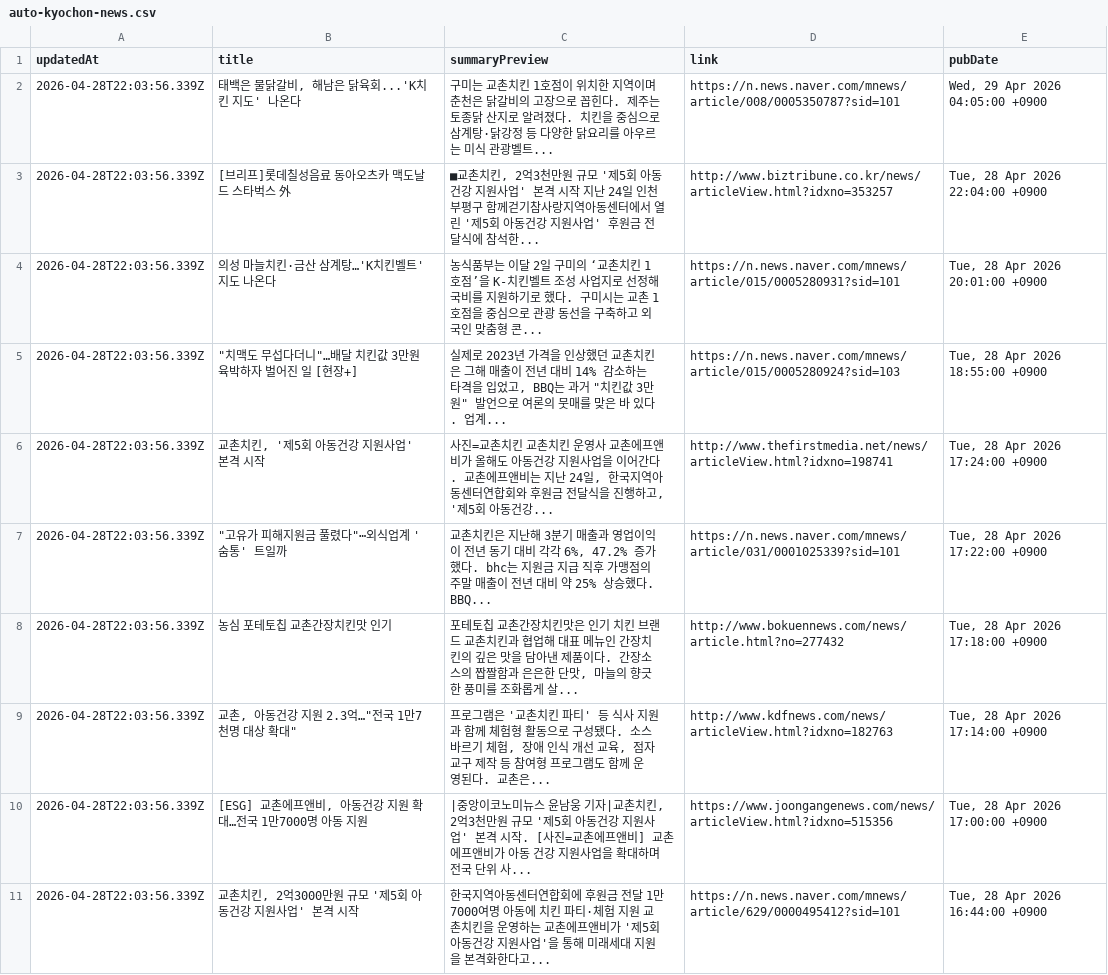
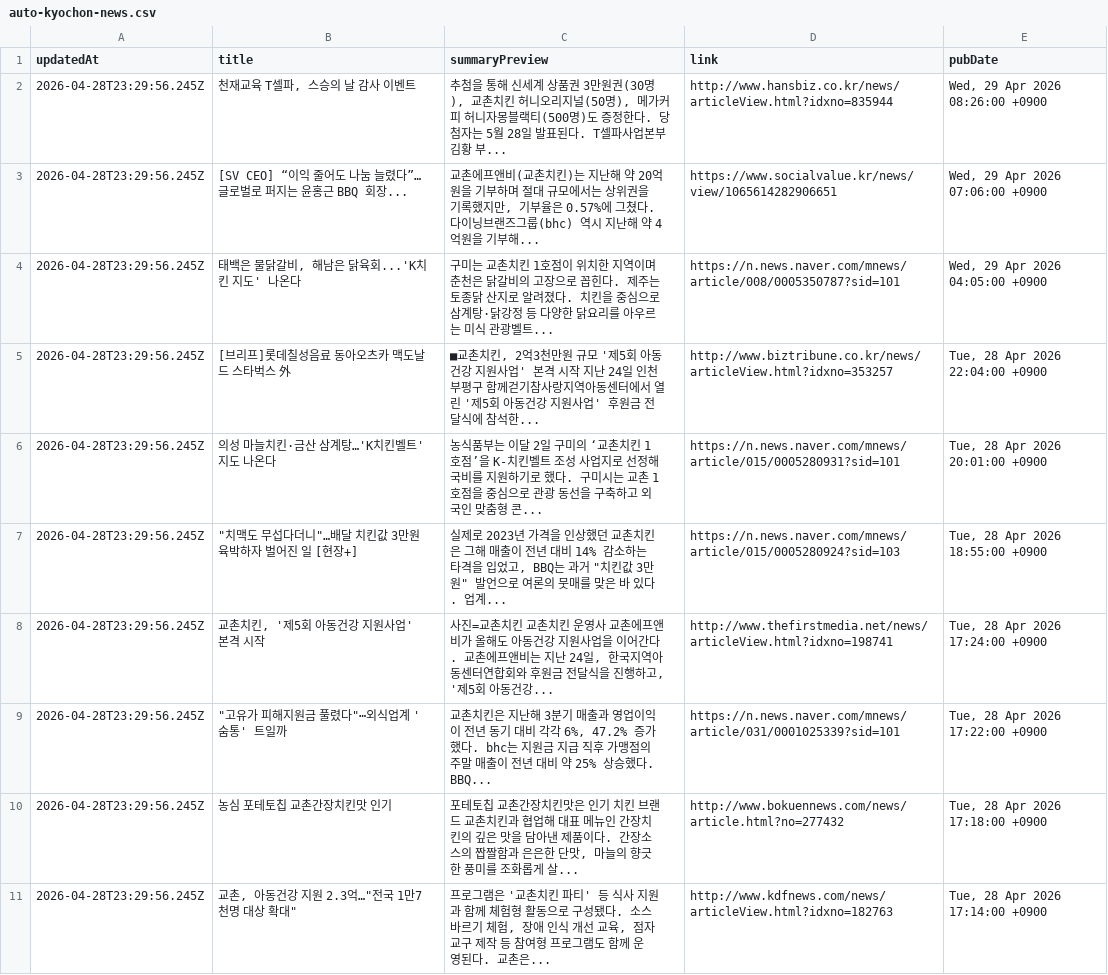
Before and after one commit to hermes-blue/chicken-mvp2-searching-style-cursor-, a CSV file: chicken-mvp/src/auto-kyochon-news.csv, drawn as a sheet.

```diff
--- a/chicken-mvp/src/auto-kyochon-news.csv
+++ b/chicken-mvp/src/auto-kyochon-news.csv
@@ -1,11 +1,11 @@
 "updatedAt","title","summaryPreview","link","pubDate"
-"2026-04-28T22:03:56.339Z","태백은 물닭갈비, 해남은 닭육회...'K치킨 지도' 나온다","구미는 교촌치킨 1호점이 위치한 지역이며 춘천은 닭갈비의 고장으로 꼽힌다. 제주는 토종닭 산지로 알려졌다. 치킨을 중심으로 삼계탕·닭강정 등 다양한 닭요리를 아우르는 미식 관광벨트...","https://n.news.naver.com/mnews/article/008/0005350787?sid=101","Wed, 29 Apr 2026 04:05:00 +0900"
-"2026-04-28T22:03:56.339Z","[브리프]롯데칠성음료 동아오츠카 맥도날드 스타벅스 外","■교촌치킨, 2억3천만원 규모 '제5회 아동건강 지원사업' 본격 시작 지난 24일 인천 부평구 함께걷기참사랑지역아동센터에서 열린 '제5회 아동건강 지원사업' 후원금 전달식에 참석한...","http://www.biztribune.co.kr/news/articleView.html?idxno=353257","Tue, 28 Apr 2026 22:04:00 +0900"
-"2026-04-28T22:03:56.339Z","의성 마늘치킨·금산 삼계탕…'K치킨벨트' 지도 나온다","농식품부는 이달 2일 구미의 ‘교촌치킨 1호점’을 K-치킨벨트 조성 사업지로 선정해 국비를 지원하기로 했다. 구미시는 교촌 1호점을 중심으로 관광 동선을 구축하고 외국인 맞춤형 콘...","https://n.news.naver.com/mnews/article/015/0005280931?sid=101","Tue, 28 Apr 2026 20:01:00 +0900"
-"2026-04-28T22:03:56.339Z","""치맥도 무섭다더니""…배달 치킨값 3만원 육박하자 벌어진 일 [현장+]","실제로 2023년 가격을 인상했던 교촌치킨은 그해 매출이 전년 대비 14% 감소하는 타격을 입었고, BBQ는 과거 ""치킨값 3만 원"" 발언으로 여론의 뭇매를 맞은 바 있다. 업계...","https://n.news.naver.com/mnews/article/015/0005280924?sid=103","Tue, 28 Apr 2026 18:55:00 +0900"
-"2026-04-28T22:03:56.339Z","교촌치킨, '제5회 아동건강 지원사업' 본격 시작","사진=교촌치킨 교촌치킨 운영사 교촌에프앤비가 올해도 아동건강 지원사업을 이어간다. 교촌에프앤비는 지난 24일, 한국지역아동센터연합회와 후원금 전달식을 진행하고, '제5회 아동건강...","http://www.thefirstmedia.net/news/articleView.html?idxno=198741","Tue, 28 Apr 2026 17:24:00 +0900"
-"2026-04-28T22:03:56.339Z","""고유가 피해지원금 풀렸다""⋯외식업계 '숨통' 트일까","교촌치킨은 지난해 3분기 매출과 영업이익이 전년 동기 대비 각각 6%, 47.2% 증가했다. bhc는 지원금 지급 직후 가맹점의 주말 매출이 전년 대비 약 25% 상승했다. BBQ...","https://n.news.naver.com/mnews/article/031/0001025339?sid=101","Tue, 28 Apr 2026 17:22:00 +0900"
-"2026-04-28T22:03:56.339Z","농심 포테토칩 교촌간장치킨맛 인기","포테토칩 교촌간장치킨맛은 인기 치킨 브랜드 교촌치킨과 협업해 대표 메뉴인 간장치킨의 깊은 맛을 담아낸 제품이다. 간장소스의 짭짤함과 은은한 단맛, 마늘의 향긋한 풍미를 조화롭게 살...","http://www.bokuennews.com/news/article.html?no=277432","Tue, 28 Apr 2026 17:18:00 +0900"
-"2026-04-28T22:03:56.339Z","교촌, 아동건강 지원 2.3억…""전국 1만7천명 대상 확대""","프로그램은 '교촌치킨 파티' 등 식사 지원과 함께 체험형 활동으로 구성됐다. 소스 바르기 체험, 장애 인식 개선 교육, 점자 교구 제작 등 참여형 프로그램도 함께 운영된다. 교촌은...","http://www.kdfnews.com/news/articleView.html?idxno=182763","Tue, 28 Apr 2026 17:14:00 +0900"
-"2026-04-28T22:03:56.339Z","[ESG] 교촌에프앤비, 아동건강 지원 확대…전국 1만7000명 아동 지원","|중앙이코노미뉴스 윤남웅 기자|교촌치킨, 2억3천만원 규모 '제5회 아동건강 지원사업' 본격 시작. [사진=교촌에프앤비] 교촌에프앤비가 아동 건강 지원사업을 확대하며 전국 단위 사...","https://www.joongangenews.com/news/articleView.html?idxno=515356","Tue, 28 Apr 2026 17:00:00 +0900"
-"2026-04-28T22:03:56.339Z","교촌치킨, 2억3000만원 규모 '제5회 아동건강 지원사업' 본격 시작","한국지역아동센터연합회에 후원금 전달 1만7000여명 아동에 치킨 파티·체험 지원 교촌치킨을 운영하는 교촌에프앤비가 '제5회 아동건강 지원사업'을 통해 미래세대 지원을 본격화한다고...","https://n.news.naver.com/mnews/article/629/0000495412?sid=101","Tue, 28 Apr 2026 16:44:00 +0900"
+"2026-04-28T23:29:56.245Z","천재교육 T셀파, 스승의 날 감사 이벤트","추첨을 통해 신세계 상품권 3만원권(30명), 교촌치킨 허니오리지널(50명), 메가커피 허니자몽블랙티(500명)도 증정한다. 당첨자는 5월 28일 발표된다. T셀파사업본부 김황 부...","http://www.hansbiz.co.kr/news/articleView.html?idxno=835944","Wed, 29 Apr 2026 08:26:00 +0900"
+"2026-04-28T23:29:56.245Z","[SV CEO] “이익 줄어도 나눔 늘렸다”…글로벌로 퍼지는 윤홍근 BBQ 회장...","교촌에프앤비(교촌치킨)는 지난해 약 20억원을 기부하며 절대 규모에서는 상위권을 기록했지만, 기부율은 0.57%에 그쳤다. 다이닝브랜즈그룹(bhc) 역시 지난해 약 4억원을 기부해...","https://www.socialvalue.kr/news/view/1065614282906651","Wed, 29 Apr 2026 07:06:00 +0900"
+"2026-04-28T23:29:56.245Z","태백은 물닭갈비, 해남은 닭육회...'K치킨 지도' 나온다","구미는 교촌치킨 1호점이 위치한 지역이며 춘천은 닭갈비의 고장으로 꼽힌다. 제주는 토종닭 산지로 알려졌다. 치킨을 중심으로 삼계탕·닭강정 등 다양한 닭요리를 아우르는 미식 관광벨트...","https://n.news.naver.com/mnews/article/008/0005350787?sid=101","Wed, 29 Apr 2026 04:05:00 +0900"
+"2026-04-28T23:29:56.245Z","[브리프]롯데칠성음료 동아오츠카 맥도날드 스타벅스 外","■교촌치킨, 2억3천만원 규모 '제5회 아동건강 지원사업' 본격 시작 지난 24일 인천 부평구 함께걷기참사랑지역아동센터에서 열린 '제5회 아동건강 지원사업' 후원금 전달식에 참석한...","http://www.biztribune.co.kr/news/articleView.html?idxno=353257","Tue, 28 Apr 2026 22:04:00 +0900"
+"2026-04-28T23:29:56.245Z","의성 마늘치킨·금산 삼계탕…'K치킨벨트' 지도 나온다","농식품부는 이달 2일 구미의 ‘교촌치킨 1호점’을 K-치킨벨트 조성 사업지로 선정해 국비를 지원하기로 했다. 구미시는 교촌 1호점을 중심으로 관광 동선을 구축하고 외국인 맞춤형 콘...","https://n.news.naver.com/mnews/article/015/0005280931?sid=101","Tue, 28 Apr 2026 20:01:00 +0900"
+"2026-04-28T23:29:56.245Z","""치맥도 무섭다더니""…배달 치킨값 3만원 육박하자 벌어진 일 [현장+]","실제로 2023년 가격을 인상했던 교촌치킨은 그해 매출이 전년 대비 14% 감소하는 타격을 입었고, BBQ는 과거 ""치킨값 3만 원"" 발언으로 여론의 뭇매를 맞은 바 있다. 업계...","https://n.news.naver.com/mnews/article/015/0005280924?sid=103","Tue, 28 Apr 2026 18:55:00 +0900"
+"2026-04-28T23:29:56.245Z","교촌치킨, '제5회 아동건강 지원사업' 본격 시작","사진=교촌치킨 교촌치킨 운영사 교촌에프앤비가 올해도 아동건강 지원사업을 이어간다. 교촌에프앤비는 지난 24일, 한국지역아동센터연합회와 후원금 전달식을 진행하고, '제5회 아동건강...","http://www.thefirstmedia.net/news/articleView.html?idxno=198741","Tue, 28 Apr 2026 17:24:00 +0900"
+"2026-04-28T23:29:56.245Z","""고유가 피해지원금 풀렸다""⋯외식업계 '숨통' 트일까","교촌치킨은 지난해 3분기 매출과 영업이익이 전년 동기 대비 각각 6%, 47.2% 증가했다. bhc는 지원금 지급 직후 가맹점의 주말 매출이 전년 대비 약 25% 상승했다. BBQ...","https://n.news.naver.com/mnews/article/031/0001025339?sid=101","Tue, 28 Apr 2026 17:22:00 +0900"
+"2026-04-28T23:29:56.245Z","농심 포테토칩 교촌간장치킨맛 인기","포테토칩 교촌간장치킨맛은 인기 치킨 브랜드 교촌치킨과 협업해 대표 메뉴인 간장치킨의 깊은 맛을 담아낸 제품이다. 간장소스의 짭짤함과 은은한 단맛, 마늘의 향긋한 풍미를 조화롭게 살...","http://www.bokuennews.com/news/article.html?no=277432","Tue, 28 Apr 2026 17:18:00 +0900"
+"2026-04-28T23:29:56.245Z","교촌, 아동건강 지원 2.3억…""전국 1만7천명 대상 확대""","프로그램은 '교촌치킨 파티' 등 식사 지원과 함께 체험형 활동으로 구성됐다. 소스 바르기 체험, 장애 인식 개선 교육, 점자 교구 제작 등 참여형 프로그램도 함께 운영된다. 교촌은...","http://www.kdfnews.com/news/articleView.html?idxno=182763","Tue, 28 Apr 2026 17:14:00 +0900"
```
Also changed, not shown: 1 other file.
